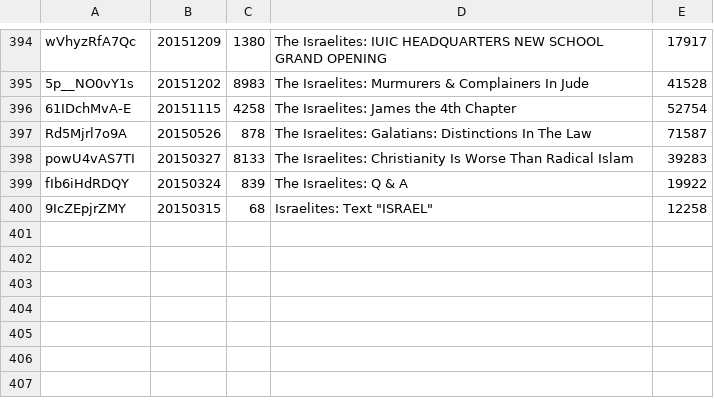
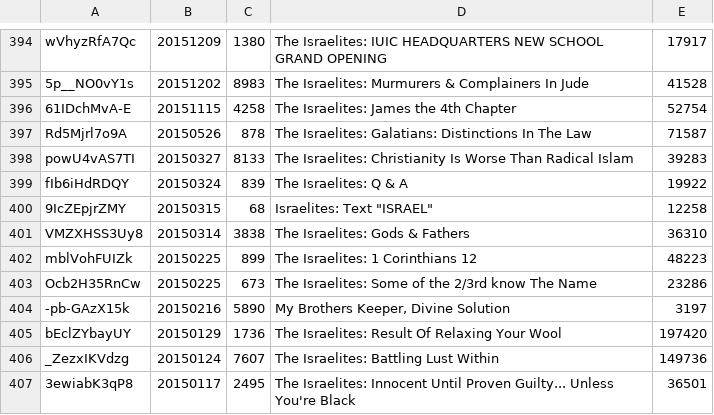
Before and after one commit to DevSecObie/cyberjudah, a TSV file: blog/channel-meta.tsv, drawn as a sheet; only a part is shown, gaps mark what is left out.

```diff
--- a/blog/channel-meta.tsv
+++ b/blog/channel-meta.tsv
@@ -400 +400,8 @@ fIb6iHdRDQY	20150324	839	The Israelites: Q & A	19922
 9IcZEpjrZMY	20150315	68	Israelites: Text "ISRAEL"	12258
+VMZXHSS3Uy8	20150314	3838	The Israelites: Gods & Fathers	36310
+mblVohFUIZk	20150225	899	The Israelites: 1 Corinthians 12	48223
+Ocb2H35RnCw	20150225	673	The Israelites: Some of the 2/3rd know The Name	23286
+-pb-GAzX15k	20150216	5890	My Brothers Keeper,  Divine Solution	3197
+bEclZYbayUY	20150129	1736	The Israelites: Result Of Relaxing Your Wool	197420
+_ZezxIKVdzg	20150124	7607	The Israelites: Battling Lust Within	149736
+3ewiabK3qP8	20150117	2495	The Israelites: Innocent Until Proven Guilty... Unless You're Black	36501
```
Also changed, not shown: blog/no-captions.tsv, 7 other files.
